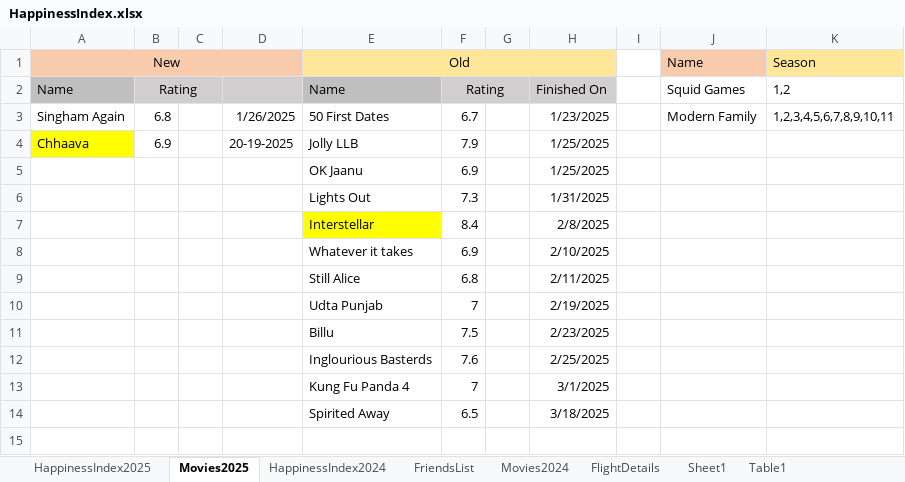
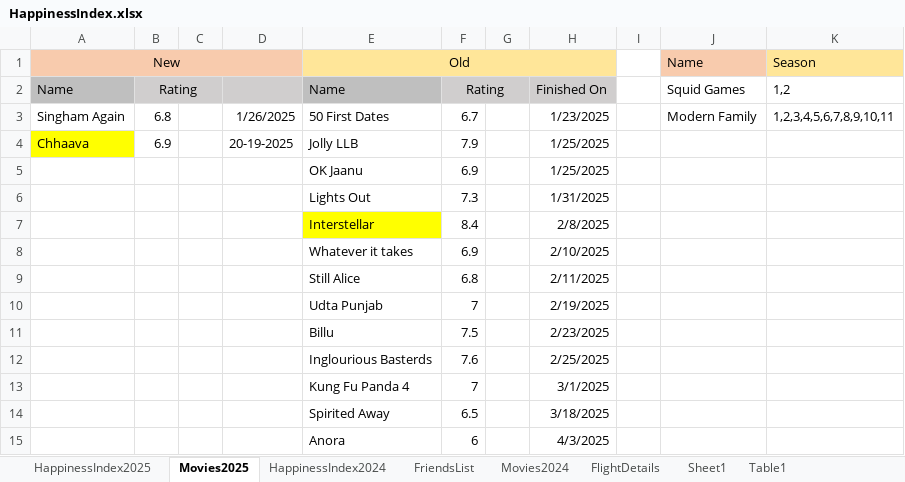
Before and after one commit to Abhinav-1708/Happiness-Index, an Excel workbook: HappinessIndex.xlsx, sheet Movies2025, drawn as a sheet; values as stored, in another font and other column widths than the file's, no borders; conditional formats not drawn; the diff names each change by its address in the sheet, - before the commit and + after, or states it on an @@ line.

```diff
--- a/HappinessIndex.xlsx (sheet Movies2025)
+++ b/HappinessIndex.xlsx (sheet Movies2025)
+row 15:  |  |  |  | Anora | 6 |  | 4/3/2025
```
Also changed, not shown: sheet HappinessIndex2025, charts or pictures.
